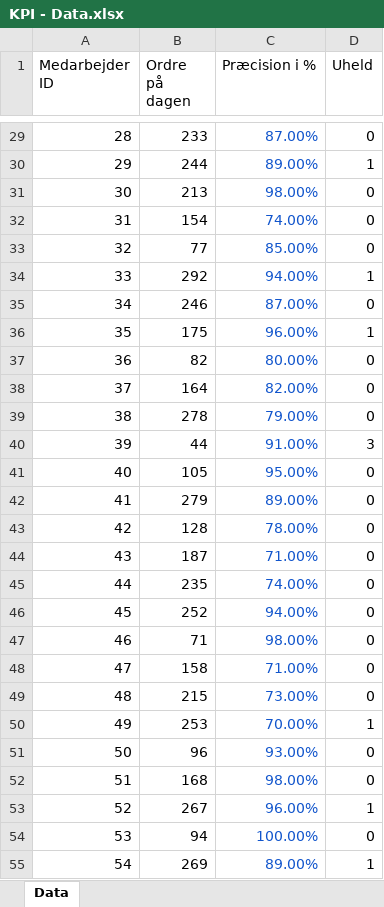
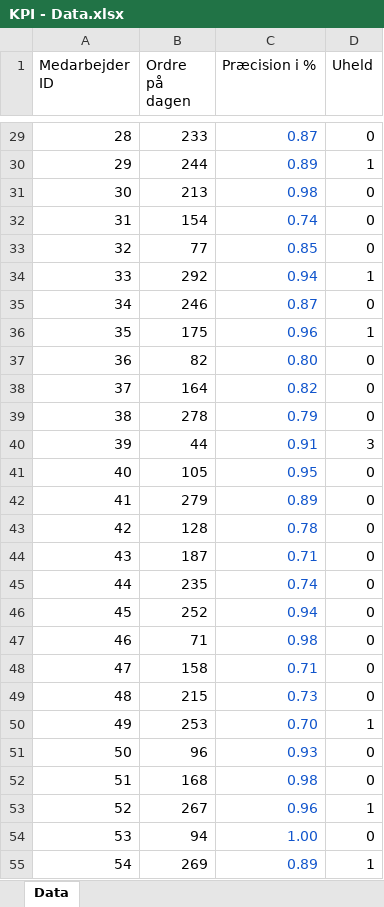
Before and after one commit to Darlinghaven/Afsluttende-GF2-Projekt, an Excel workbook: Assets/KPI - Data.xlsx, sheet Data, drawn as a sheet; only a part is shown, gaps mark what is left out; values as stored, in another font and other column widths than the file's, no borders; the diff covers the shown part only; the diff names each change by its address in the sheet, - before the commit and + after, or states it on an @@ line.

```diff
--- a/Assets/KPI - Data.xlsx (sheet Data)
+++ b/Assets/KPI - Data.xlsx (sheet Data)
-C29 (Præcision i %): 87.00%
+C29 (Præcision i %): 0.87
-C30 (Præcision i %): 89.00%
+C30 (Præcision i %): 0.89
-C31 (Præcision i %): 98.00%
+C31 (Præcision i %): 0.98
-C32 (Præcision i %): 74.00%
+C32 (Præcision i %): 0.74
-C33 (Præcision i %): 85.00%
+C33 (Præcision i %): 0.85
-C34 (Præcision i %): 94.00%
+C34 (Præcision i %): 0.94
-C35 (Præcision i %): 87.00%
+C35 (Præcision i %): 0.87
-C36 (Præcision i %): 96.00%
+C36 (Præcision i %): 0.96
-C37 (Præcision i %): 80.00%
+C37 (Præcision i %): 0.80
-C38 (Præcision i %): 82.00%
+C38 (Præcision i %): 0.82
-C39 (Præcision i %): 79.00%
+C39 (Præcision i %): 0.79
-C40 (Præcision i %): 91.00%
+C40 (Præcision i %): 0.91
-C41 (Præcision i %): 95.00%
+C41 (Præcision i %): 0.95
-C42 (Præcision i %): 89.00%
+C42 (Præcision i %): 0.89
-C43 (Præcision i %): 78.00%
+C43 (Præcision i %): 0.78
-C44 (Præcision i %): 71.00%
+C44 (Præcision i %): 0.71
-C45 (Præcision i %): 74.00%
+C45 (Præcision i %): 0.74
-C46 (Præcision i %): 94.00%
+C46 (Præcision i %): 0.94
-C47 (Præcision i %): 98.00%
+C47 (Præcision i %): 0.98
-C48 (Præcision i %): 71.00%
+C48 (Præcision i %): 0.71
-C49 (Præcision i %): 73.00%
+C49 (Præcision i %): 0.73
-C50 (Præcision i %): 70.00%
+C50 (Præcision i %): 0.70
-C51 (Præcision i %): 93.00%
+C51 (Præcision i %): 0.93
-C52 (Præcision i %): 98.00%
+C52 (Præcision i %): 0.98
-C53 (Præcision i %): 96.00%
+C53 (Præcision i %): 0.96
-C54 (Præcision i %): 100.00%
+C54 (Præcision i %): 1.00
-C55 (Præcision i %): 89.00%
+C55 (Præcision i %): 0.89
```
Also changed, not shown: 95 edited cells elsewhere in this sheet, 3 other files.
